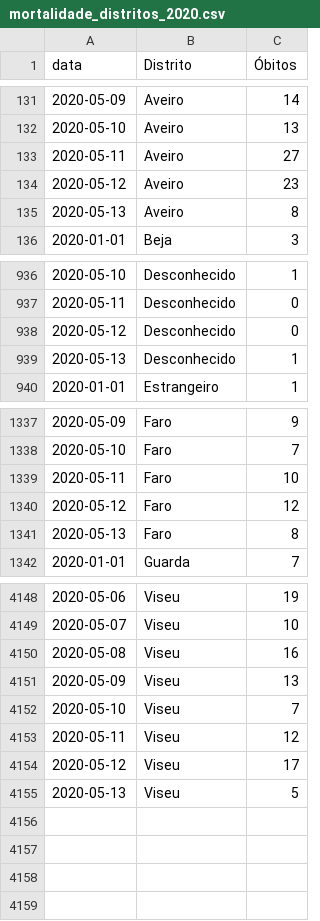
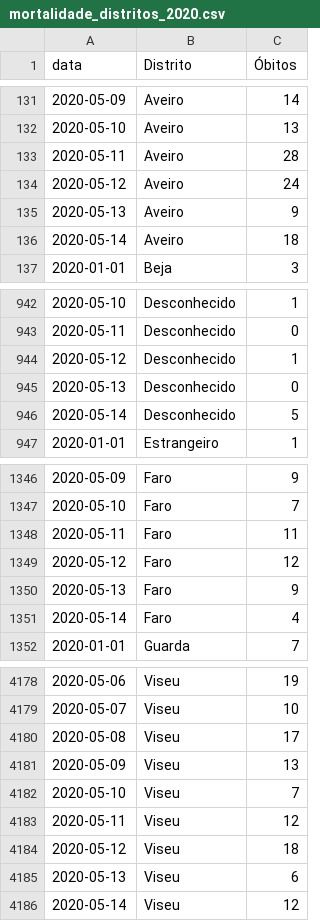
Before and after one commit to covid19pt/covid-19-pt-data, a CSV file: mortalidade_distritos_2020.csv, drawn as a sheet; only a part is shown, gaps mark what is left out; the diff covers the shown part only.

```diff
--- a/mortalidade_distritos_2020.csv
+++ b/mortalidade_distritos_2020.csv
@@ -132,5 +132,6 @@ data,Distrito,Óbitos
 2020-05-10,Aveiro,13
-2020-05-11,Aveiro,27
-2020-05-12,Aveiro,23
-2020-05-13,Aveiro,8
+2020-05-11,Aveiro,28
+2020-05-12,Aveiro,24
+2020-05-13,Aveiro,9
+2020-05-14,Aveiro,18
 2020-01-01,Beja,3
@@ -937,4 +943,5 @@ data,Distrito,Óbitos
 2020-05-11,Desconhecido,0
-2020-05-12,Desconhecido,0
-2020-05-13,Desconhecido,1
+2020-05-12,Desconhecido,1
+2020-05-13,Desconhecido,0
+2020-05-14,Desconhecido,5
 2020-01-01,Estrangeiro,1
@@ -1338,5 +1347,6 @@ data,Distrito,Óbitos
 2020-05-10,Faro,7
-2020-05-11,Faro,10
+2020-05-11,Faro,11
 2020-05-12,Faro,12
-2020-05-13,Faro,8
+2020-05-13,Faro,9
+2020-05-14,Faro,4
 2020-01-01,Guarda,7
@@ -4149,3 +4179,3 @@ data,Distrito,Óbitos
 2020-05-07,Viseu,10
-2020-05-08,Viseu,16
+2020-05-08,Viseu,17
 2020-05-09,Viseu,13
@@ -4153,3 +4183,4 @@ data,Distrito,Óbitos
 2020-05-11,Viseu,12
-2020-05-12,Viseu,17
-2020-05-13,Viseu,5
+2020-05-12,Viseu,18
+2020-05-13,Viseu,6
+2020-05-14,Viseu,12
```
Also changed, not shown: 27 added rows and 15 edited cells elsewhere in this file, mortalidade.csv.
